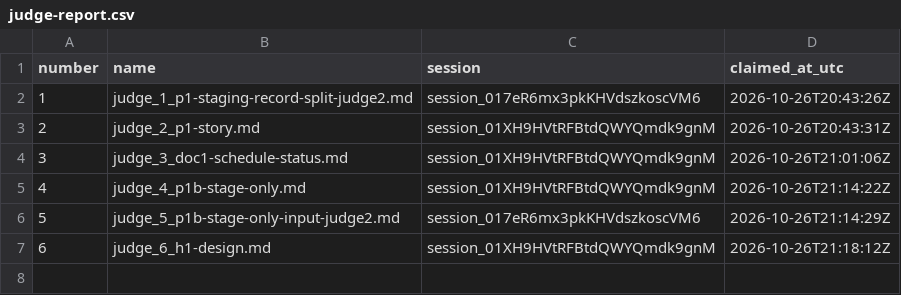
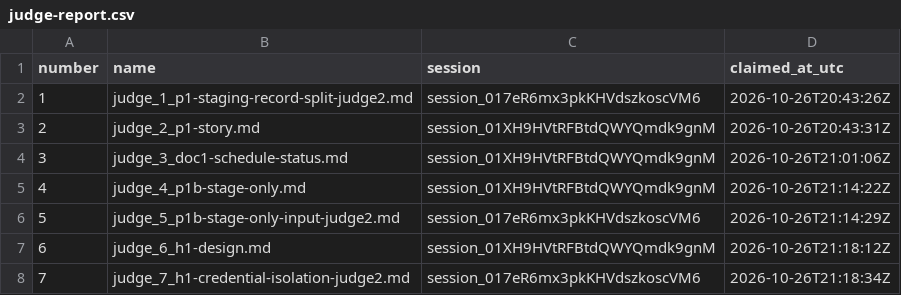
Before and after one commit to contactexepex/omenix-trading, a CSV file: numbers/judge-report.csv, drawn as a sheet; the diff names each change by its address in the sheet, - before the commit and + after, or states it on an @@ line.

```diff
--- a/numbers/judge-report.csv
+++ b/numbers/judge-report.csv
+row 8: 7 | judge_7_h1-credential-isolation-judge2.md | session_017eR6mx3pkKHVdszkoscVM6 | 2026-10-26T21:18:34Z
```
